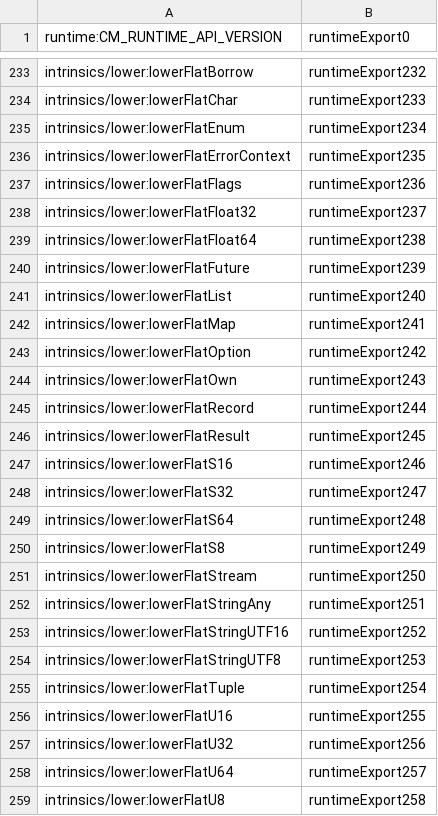
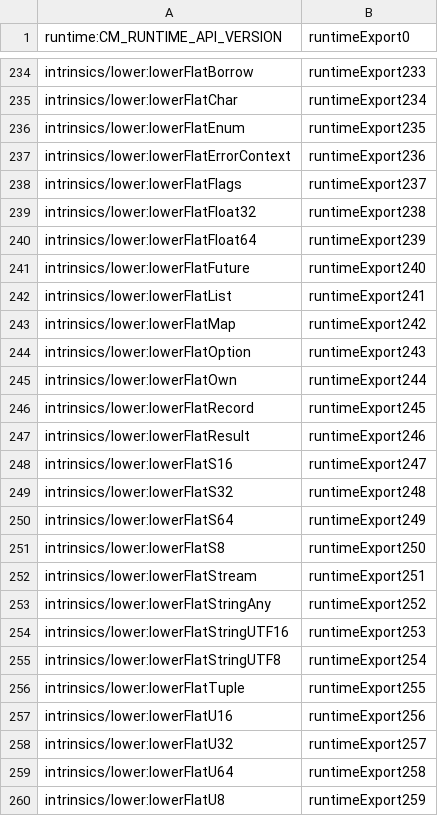
Before and after one commit to bytecodealliance/jco, a TSV file: crates/js-component-bindgen/runtime/runtime-export-map.tsv, drawn as a sheet; only a part is shown, gaps mark what is left out; addresses are those after the commit; the diff covers the shown part only; the diff names each change by its address in the sheet, - before the commit and + after, or states it on an @@ line.

Commit message:
chore(bindgen): regenerate the embedded runtime and export map

```diff
--- a/crates/js-component-bindgen/runtime/runtime-export-map.tsv
+++ b/crates/js-component-bindgen/runtime/runtime-export-map.tsv
-B234 (runtimeExport0): runtimeExport232
+B234 (runtimeExport0): runtimeExport233
-B235 (runtimeExport0): runtimeExport233
+B235 (runtimeExport0): runtimeExport234
-B236 (runtimeExport0): runtimeExport234
+B236 (runtimeExport0): runtimeExport235
-B237 (runtimeExport0): runtimeExport235
+B237 (runtimeExport0): runtimeExport236
-B238 (runtimeExport0): runtimeExport236
+B238 (runtimeExport0): runtimeExport237
-B239 (runtimeExport0): runtimeExport237
+B239 (runtimeExport0): runtimeExport238
-B240 (runtimeExport0): runtimeExport238
+B240 (runtimeExport0): runtimeExport239
-B241 (runtimeExport0): runtimeExport239
+B241 (runtimeExport0): runtimeExport240
-B242 (runtimeExport0): runtimeExport240
+B242 (runtimeExport0): runtimeExport241
-B243 (runtimeExport0): runtimeExport241
+B243 (runtimeExport0): runtimeExport242
-B244 (runtimeExport0): runtimeExport242
+B244 (runtimeExport0): runtimeExport243
-B245 (runtimeExport0): runtimeExport243
+B245 (runtimeExport0): runtimeExport244
-B246 (runtimeExport0): runtimeExport244
+B246 (runtimeExport0): runtimeExport245
-B247 (runtimeExport0): runtimeExport245
+B247 (runtimeExport0): runtimeExport246
-B248 (runtimeExport0): runtimeExport246
+B248 (runtimeExport0): runtimeExport247
-B249 (runtimeExport0): runtimeExport247
+B249 (runtimeExport0): runtimeExport248
-B250 (runtimeExport0): runtimeExport248
+B250 (runtimeExport0): runtimeExport249
-B251 (runtimeExport0): runtimeExport249
+B251 (runtimeExport0): runtimeExport250
-B252 (runtimeExport0): runtimeExport250
+B252 (runtimeExport0): runtimeExport251
-B253 (runtimeExport0): runtimeExport251
+B253 (runtimeExport0): runtimeExport252
-B254 (runtimeExport0): runtimeExport252
+B254 (runtimeExport0): runtimeExport253
-B255 (runtimeExport0): runtimeExport253
+B255 (runtimeExport0): runtimeExport254
-B256 (runtimeExport0): runtimeExport254
+B256 (runtimeExport0): runtimeExport255
-B257 (runtimeExport0): runtimeExport255
+B257 (runtimeExport0): runtimeExport256
-B258 (runtimeExport0): runtimeExport256
+B258 (runtimeExport0): runtimeExport257
-B259 (runtimeExport0): runtimeExport257
+B259 (runtimeExport0): runtimeExport258
-B260 (runtimeExport0): runtimeExport258
+B260 (runtimeExport0): runtimeExport259
```
Also changed, not shown: 1 added row and 103 edited cells elsewhere in this file, 1 other file.
